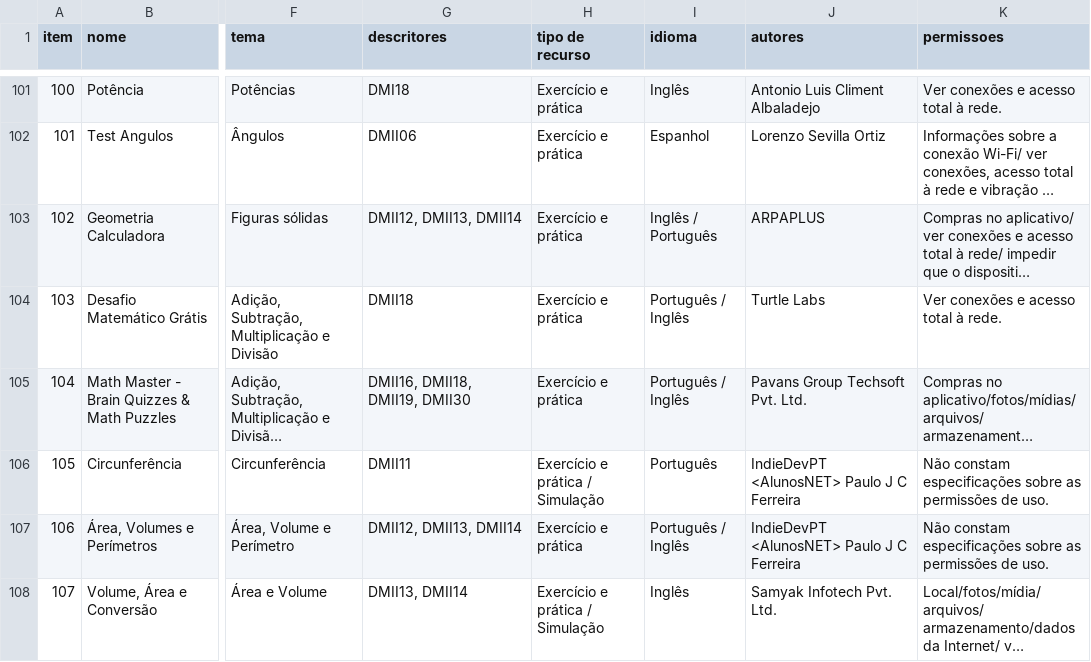
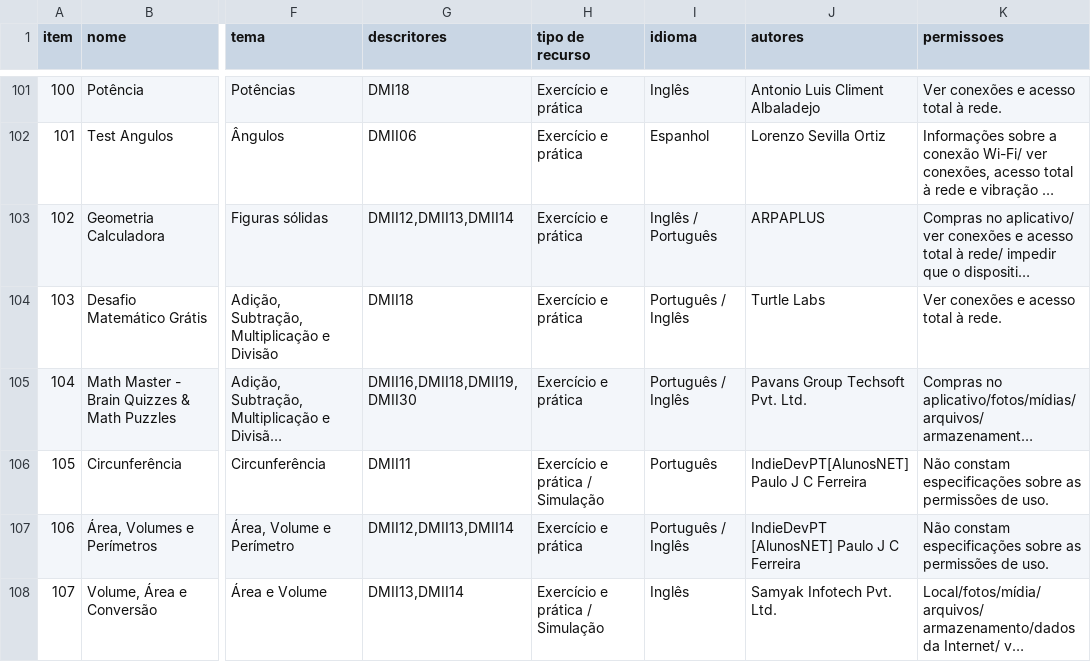
Before and after one commit to carlosmatheusdek/athena, a TSV file: data/recursos_mobile.tsv, drawn as a sheet; only a part is shown, gaps mark what is left out; long unchanged cells end in …; the diff covers the shown part only; the diff names each change by its address in the sheet, - before the commit and + after, or states it on an @@ line.

```diff
--- a/data/recursos_mobile.tsv
+++ b/data/recursos_mobile.tsv
-G103 (descritores): DMII12, DMII13, DMII14
+G103 (descritores): DMII12,DMII13,DMII14
-G105 (descritores): DMII16, DMII18, DMII19, DMII30
+G105 (descritores): DMII16,DMII18,DMII19,DMII30
-J106 (autores): IndieDevPT <AlunosNET> Paulo J C Ferreira
+J106 (autores): IndieDevPT[AlunosNET] Paulo J C Ferreira
-G107 (descritores): DMII12, DMII13, DMII14
+G107 (descritores): DMII12,DMII13,DMII14
-J107 (autores): IndieDevPT <AlunosNET> Paulo J C Ferreira
+J107 (autores): IndieDevPT [AlunosNET] Paulo J C Ferreira
-G108 (descritores): DMII13, DMII14
+G108 (descritores): DMII13,DMII14
```
Also changed, not shown: 1 removed row and 127 edited cells elsewhere in this file, data/recursos_pc.tsv, 12 other files.
